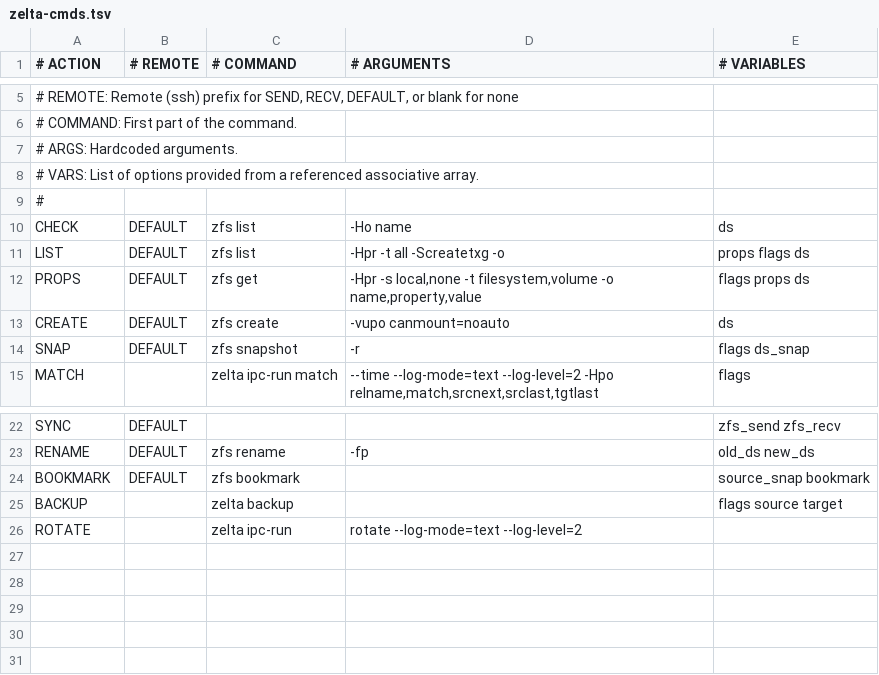
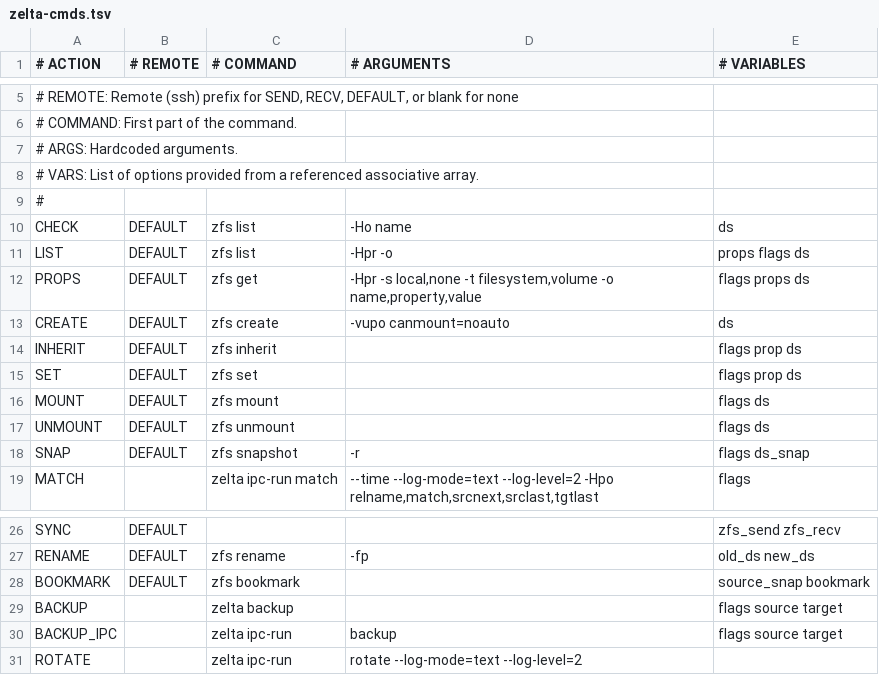
Before and after one commit to bellhyve/zelta, a TSV file: share/zelta/zelta-cmds.tsv, drawn as a sheet; only a part is shown, gaps mark what is left out.

```diff
--- a/share/zelta/zelta-cmds.tsv
+++ b/share/zelta/zelta-cmds.tsv
@@ -10,5 +10,9 @@
 CHECK	DEFAULT	zfs list	-Ho name	ds
-LIST	DEFAULT	zfs list	-Hpr -t all -Screatetxg -o	props flags ds
+LIST	DEFAULT	zfs list	-Hpr -o	props flags ds
 PROPS	DEFAULT	zfs get	-Hpr -s local,none -t filesystem,volume -o name,property,value	flags props ds
 CREATE	DEFAULT	zfs create	-vupo canmount=noauto	ds
+INHERIT	DEFAULT	zfs inherit		flags prop ds
+SET	DEFAULT	zfs set		flags prop ds
+MOUNT	DEFAULT	zfs mount		flags ds
+UNMOUNT	DEFAULT	zfs unmount		flags ds
 SNAP	DEFAULT	zfs snapshot	-r	flags ds_snap
@@ -25,2 +29,3 @@ BOOKMARK	DEFAULT	zfs bookmark		source_snap bookmark
 BACKUP		zelta backup		flags source target
+BACKUP_IPC		zelta ipc-run	backup	flags source target
 ROTATE		zelta ipc-run	rotate --log-mode=text --log-level=2
```
Also changed, not shown: share/zelta/zelta-opts.tsv, 20 other files.
